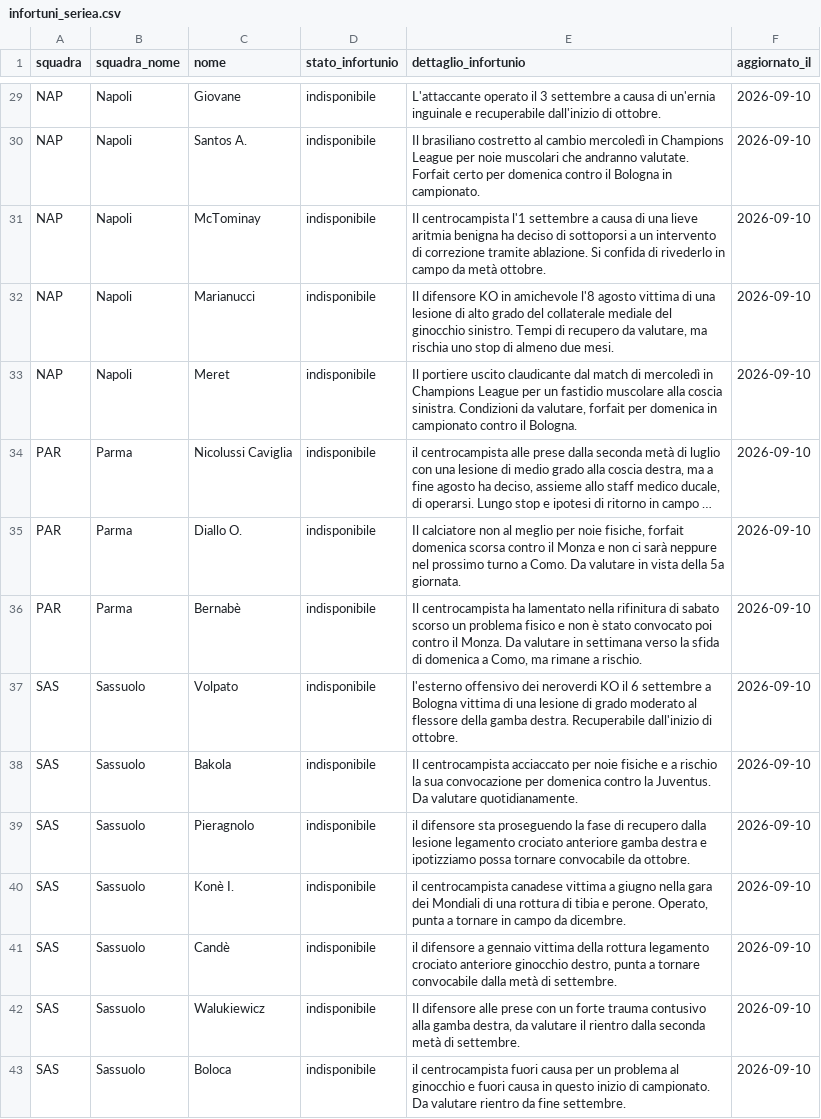
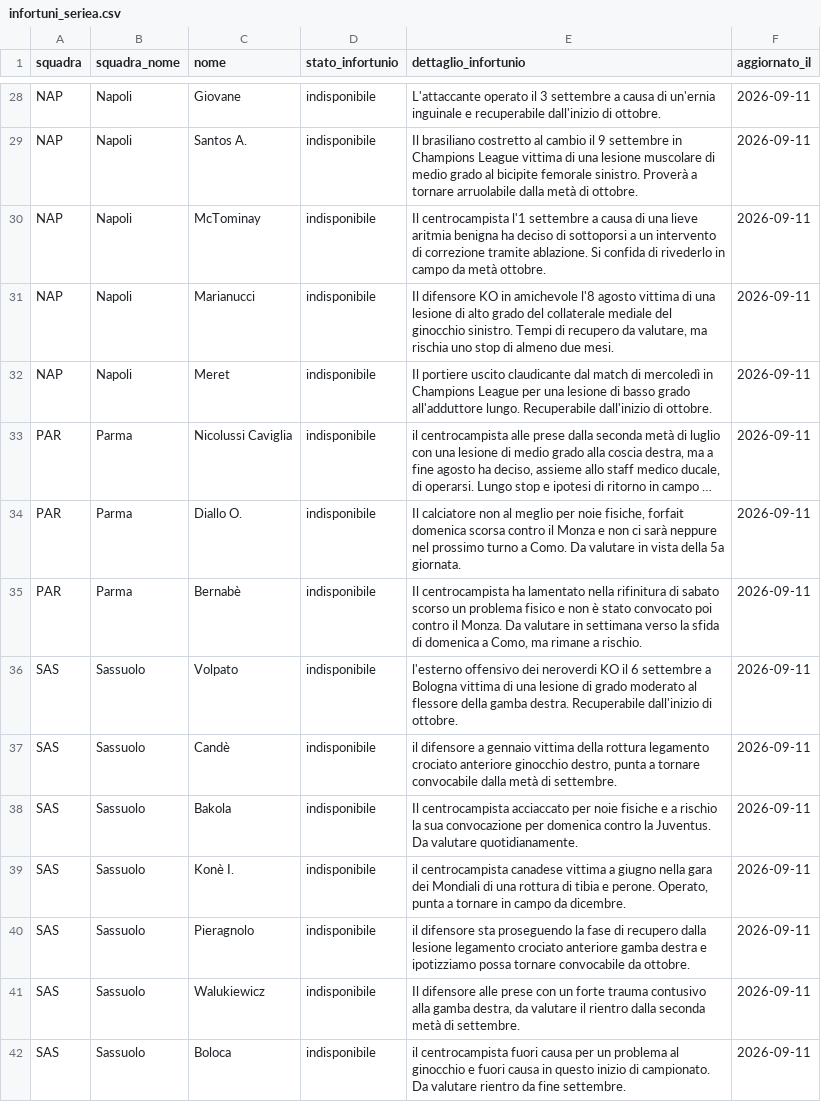
Before and after one commit to andreaorlandi29-sudo/Fantacalcio-Assistant, a CSV file: data/infortuni_seriea.csv, drawn as a sheet; only a part is shown, gaps mark what is left out; long unchanged cells end in …; removed rows and columns are numbered as before the commit, all else as after; the diff covers the shown part only; the diff names each change by its address in the sheet, - before the commit and + after, or states it on an @@ line.

```diff
--- a/data/infortuni_seriea.csv
+++ b/data/infortuni_seriea.csv
-F28:F36 (aggiornato_il): 2026-09-10
+F28:F36 (aggiornato_il): 2026-09-11
-E29 (dettaglio_infortunio): …al cambio mercoledì in Champions League per noie muscolari che andranno valutate. Forfait certo per domenica contro il Bologna in campionato.
+E29 (dettaglio_infortunio): …al cambio il 9 settembre in Champions League vittima di una lesione muscolare di medio grado al bicipite femorale sinistro. Proverà a tornare arruolabile dalla metà di ottobre.
-E32 (dettaglio_infortunio): …League per un fastidio muscolare alla coscia sinistra. Condizioni da valutare, forfait per domenica in campionato contro il Bologna.
+E32 (dettaglio_infortunio): …League per una lesione di basso grado all'adduttore lungo. Recuperabile dall'inizio di ottobre.
+row 37: SAS | Sassuolo | Candè | indisponibile | il difensore a gennaio vittima della rottura legamento crociato anteriore ginocchio destro, punta a tornare convocabile dalla metà di settembre. | 2026-09-11
-F38 (aggiornato_il): 2026-09-10
+F38 (aggiornato_il): 2026-09-11
-row 39: SAS | Sassuolo | Pieragnolo | indisponibile | il difensore sta proseguendo la fase di recupero dalla lesione legamento crociato anteriore gamba destra e ipotizziamo possa tornare convocabile da ottobre. | 2026-09-10
-F39:F42 (aggiornato_il): 2026-09-10
+F39:F42 (aggiornato_il): 2026-09-11
-C40 (nome): Candè
+C40 (nome): Pieragnolo
-E40 (dettaglio_infortunio): il difensore a gennaio vittima della rottura legamento crociato anteriore ginocchio destro, punta a tornare convocabile dalla metà di settembre.
+E40 (dettaglio_infortunio): il difensore sta proseguendo la fase di recupero dalla lesione legamento crociato anteriore gamba destra e ipotizziamo possa tornare convocabile da ottobre.
```
Also changed, not shown: 6 added rows, 6 removed rows and 39 edited cells elsewhere in this file, data/dataset_unificato.csv.
